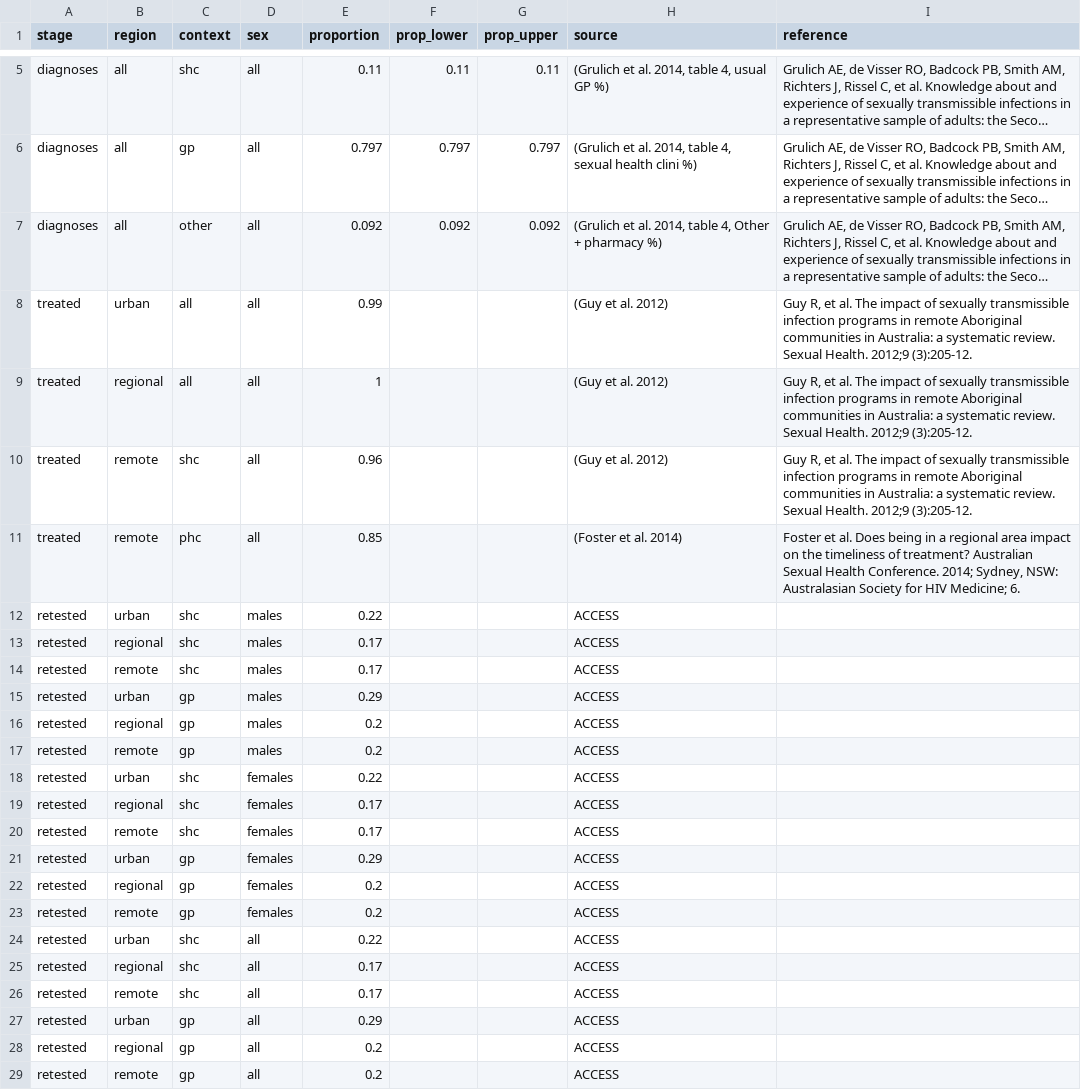
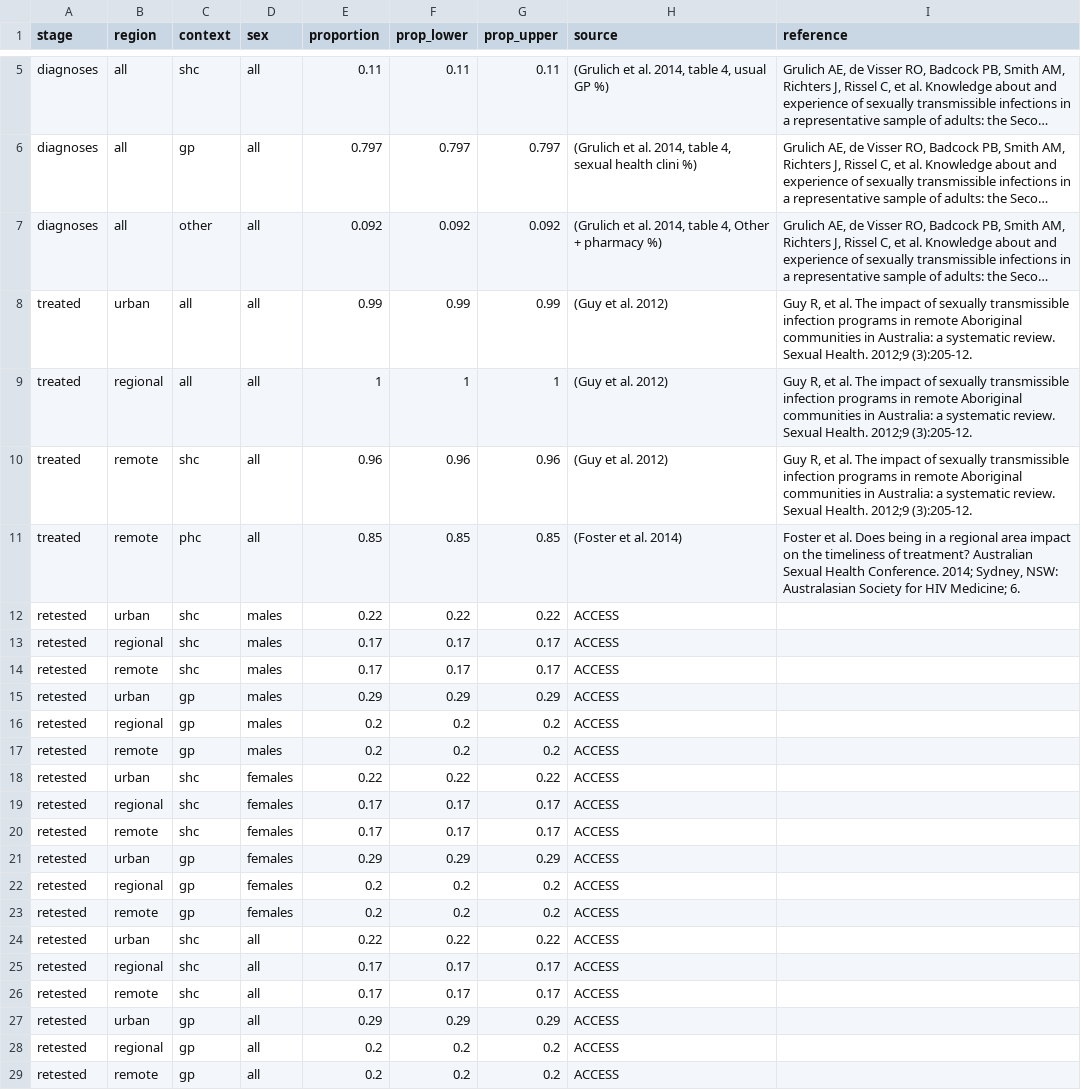
Before and after one commit to The-Kirby-Institute/Cascade_calculations, a CSV file: data/chlamydia/chlamtreatment2014.csv, drawn as a sheet; only a part is shown, gaps mark what is left out; long unchanged cells end in …; the diff covers the shown part only; the diff names each change by its address in the sheet, - before the commit and + after, or states it on an @@ line.

Commit message:
Updated calculations to handle males and females better and new data

```diff
--- a/data/chlamydia/chlamtreatment2014.csv
+++ b/data/chlamydia/chlamtreatment2014.csv
-F8 (prop_lower): (empty)
+F8 (prop_lower): 0.99
-G8 (prop_upper): (empty)
+G8 (prop_upper): 0.99
-F9 (prop_lower): (empty)
+F9 (prop_lower): 1
-G9 (prop_upper): (empty)
+G9 (prop_upper): 1
-F10 (prop_lower): (empty)
+F10 (prop_lower): 0.96
-G10 (prop_upper): (empty)
+G10 (prop_upper): 0.96
-F11 (prop_lower): (empty)
+F11 (prop_lower): 0.85
-G11 (prop_upper): (empty)
+G11 (prop_upper): 0.85
-F12 (prop_lower): (empty)
+F12 (prop_lower): 0.22
-G12 (prop_upper): (empty)
+G12 (prop_upper): 0.22
-F13:F14 (prop_lower): (empty)
+F13:F14 (prop_lower): 0.17
-G13:G14 (prop_upper): (empty)
+G13:G14 (prop_upper): 0.17
-F15 (prop_lower): (empty)
+F15 (prop_lower): 0.29
-G15 (prop_upper): (empty)
+G15 (prop_upper): 0.29
-F16:F17 (prop_lower): (empty)
+F16:F17 (prop_lower): 0.2
-G16:G17 (prop_upper): (empty)
+G16:G17 (prop_upper): 0.2
-F18 (prop_lower): (empty)
+F18 (prop_lower): 0.22
-G18 (prop_upper): (empty)
+G18 (prop_upper): 0.22
-F19:F20 (prop_lower): (empty)
+F19:F20 (prop_lower): 0.17
-G19:G20 (prop_upper): (empty)
+G19:G20 (prop_upper): 0.17
-F21 (prop_lower): (empty)
+F21 (prop_lower): 0.29
-G21 (prop_upper): (empty)
+G21 (prop_upper): 0.29
-F22:F23 (prop_lower): (empty)
+F22:F23 (prop_lower): 0.2
-G22:G23 (prop_upper): (empty)
+G22:G23 (prop_upper): 0.2
-F24 (prop_lower): (empty)
+F24 (prop_lower): 0.22
-G24 (prop_upper): (empty)
+G24 (prop_upper): 0.22
-F25:F26 (prop_lower): (empty)
+F25:F26 (prop_lower): 0.17
-G25:G26 (prop_upper): (empty)
+G25:G26 (prop_upper): 0.17
-F27 (prop_lower): (empty)
+F27 (prop_lower): 0.29
-G27 (prop_upper): (empty)
+G27 (prop_upper): 0.29
-F28:F29 (prop_lower): (empty)
+F28:F29 (prop_lower): 0.2
-G28:G29 (prop_upper): (empty)
+G28:G29 (prop_upper): 0.2
```
Also changed, not shown: 20 edited cells elsewhere in this file, 1 other file.
